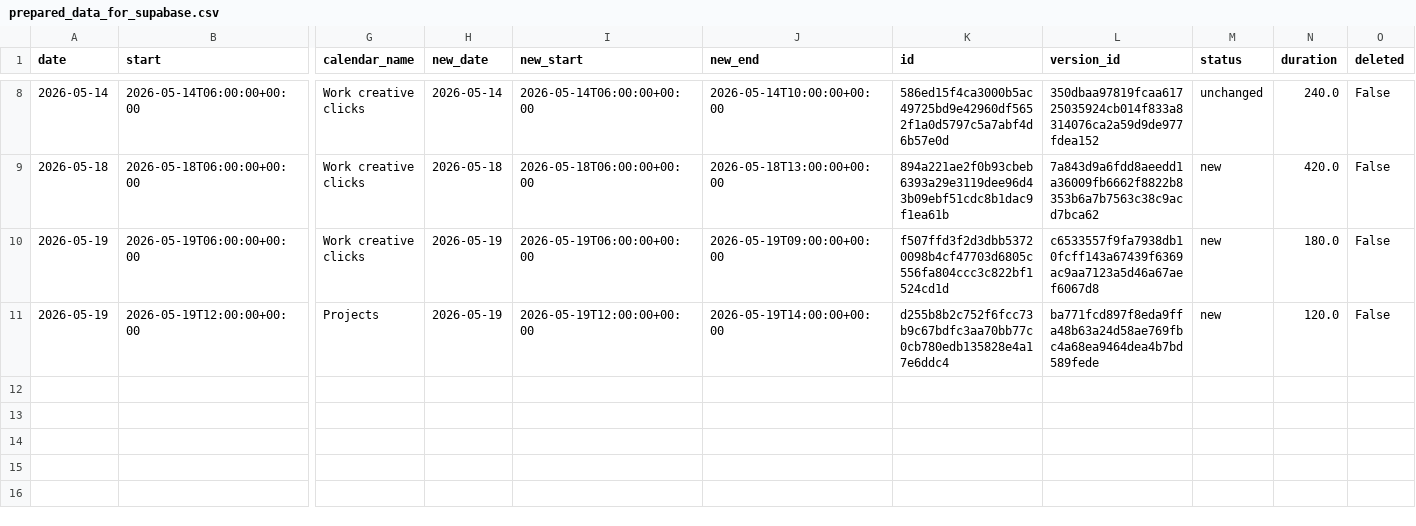
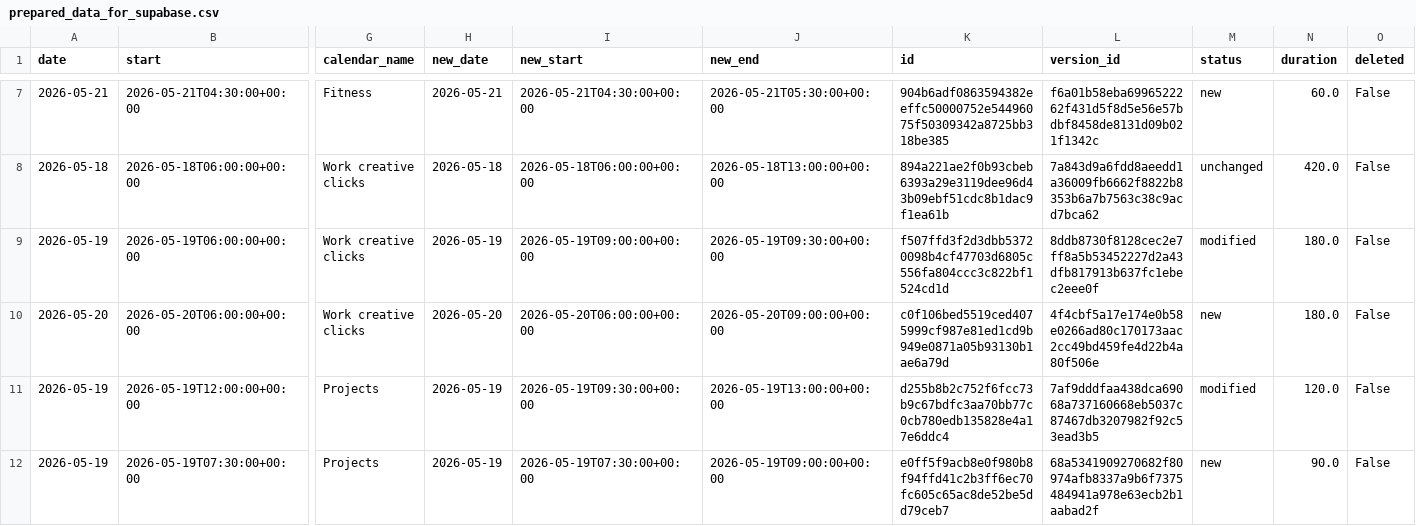
Before and after one commit to hajkuron/notion-githubchart, a CSV file: data/prepared_data_for_supabase.csv, drawn as a sheet; only a part is shown, gaps mark what is left out; removed rows and columns are numbered as before the commit, all else as after; rows hold the shown columns only; the diff covers the shown part only; the diff names each change by its address in the sheet, - before the commit and + after, or states it on an @@ line.

```diff
--- a/data/prepared_data_for_supabase.csv
+++ b/data/prepared_data_for_supabase.csv
-row 8: 2026-05-14 | 2026-05-14T06:00:00+00:00 | Work creative clicks | 2026-05-14 | 2026-05-14T06:00:00+00:00 | 2026-05-14T10:00:00+00:00 | 586ed15f4ca3000b5ac49725bd9e42960df5652f1a0d5797c5a7abf4d6b57e0d | 350dbaa97819fcaa61725035924cb014f833a8314076ca2a59d9de977fdea152 | unchanged | 240.0 | False
+row 7: 2026-05-21 | 2026-05-21T04:30:00+00:00 | Fitness | 2026-05-21 | 2026-05-21T04:30:00+00:00 | 2026-05-21T05:30:00+00:00 | 904b6adf0863594382eeffc50000752e54496075f50309342a8725bb318be385 | f6a01b58eba6996522262f431d5f8d5e56e57bdbf8458de8131d09b021f1342c | new | 60.0 | False
-M8 (status): new
+M8 (status): unchanged
-I9 (new_start): 2026-05-19T06:00:00+00:00
+I9 (new_start): 2026-05-19T09:00:00+00:00
-J9 (new_end): 2026-05-19T09:00:00+00:00
+J9 (new_end): 2026-05-19T09:30:00+00:00
-L9 (version_id): c6533557f9fa7938db10fcff143a67439f6369ac9aa7123a5d46a67aef6067d8
+L9 (version_id): 8ddb8730f8128cec2e7ff8a5b53452227d2a43dfb817913b637fc1ebec2eee0f
-M9 (status): new
+M9 (status): modified
+row 10: 2026-05-20 | 2026-05-20T06:00:00+00:00 | Work creative clicks | 2026-05-20 | 2026-05-20T06:00:00+00:00 | 2026-05-20T09:00:00+00:00 | c0f106bed5519ced4075999cf987e81ed1cd9b949e0871a05b93130b1ae6a79d | 4f4cbf5a17e174e0b58e0266ad80c170173aac2cc49bd459fe4d22b4a80f506e | new | 180.0 | False
-I11 (new_start): 2026-05-19T12:00:00+00:00
+I11 (new_start): 2026-05-19T09:30:00+00:00
-J11 (new_end): 2026-05-19T14:00:00+00:00
+J11 (new_end): 2026-05-19T13:00:00+00:00
-L11 (version_id): ba771fcd897f8eda9ffa48b63a24d58ae769fbc4a68ea9464dea4b7bd589fede
+L11 (version_id): 7af9dddfaa438dca69068a737160668eb5037c87467db3207982f92c53ead3b5
-M11 (status): new
+M11 (status): modified
+row 12: 2026-05-19 | 2026-05-19T07:30:00+00:00 | Projects | 2026-05-19 | 2026-05-19T07:30:00+00:00 | 2026-05-19T09:00:00+00:00 | e0ff5f9acb8e0f980b8f94ffd41c2b3ff6ec70fc605c65ac8de52be5dd79ceb7 | 68a5341909270682f80974afb8337a9b6f7375484941a978e63ecb2b1aabad2f | new | 90.0 | False
```
Also changed, not shown: 1 removed row and 3 edited cells elsewhere in this file, 6 other files.
